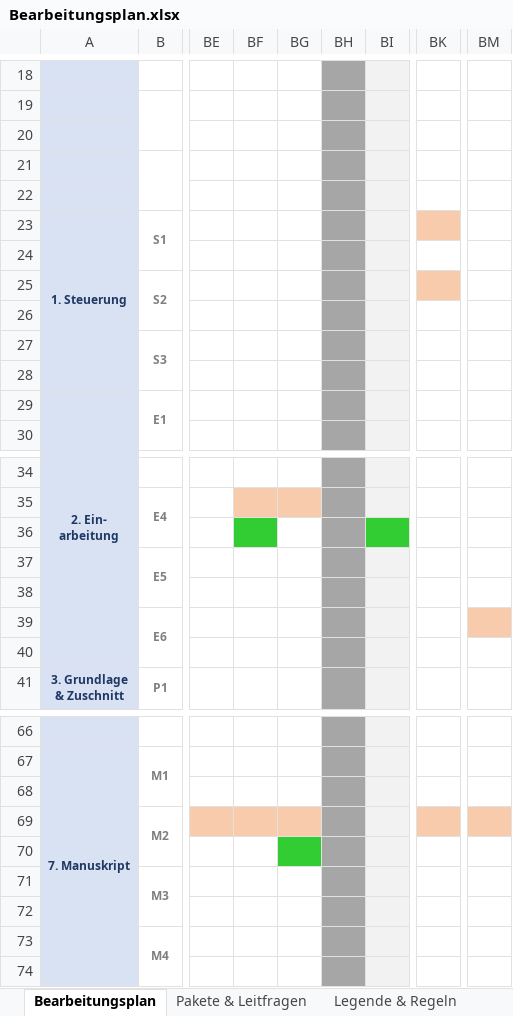
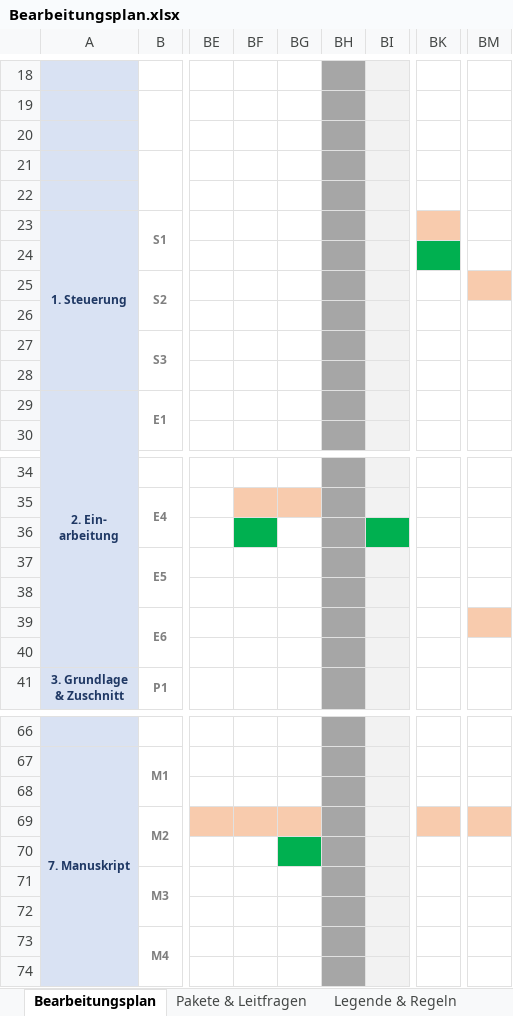
Before and after one commit to UfukAk196/NO4Cheetah, an Excel workbook: Projektplanung/Bearbeitungsplan.xlsx, sheet Bearbeitungsplan, drawn as a sheet; only a part is shown, gaps mark what is left out; values as stored, in another font and other column widths than the file's, no borders; the diff names each change by its address in the sheet, - before the commit and + after, or states it on an @@ line.

```diff
--- a/Projektplanung/Bearbeitungsplan.xlsx (sheet Bearbeitungsplan)
+++ b/Projektplanung/Bearbeitungsplan.xlsx (sheet Bearbeitungsplan)
-BK24 fill: none
+BK24 fill: #00B050
-BK25 fill: #F8CBAD
+BK25 fill: none
-BM25 fill: none
+BM25 fill: #F8CBAD
-BF36 fill: #32CD32
+BF36 fill: #00B050
-BI36 fill: #32CD32
+BI36 fill: #00B050
-BG70 fill: #32CD32
+BG70 fill: #00B050
```
Also changed, not shown: 11 other files.
